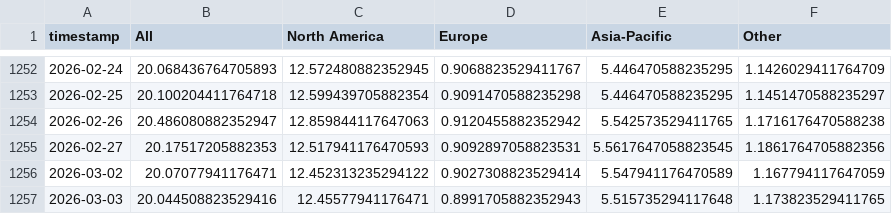
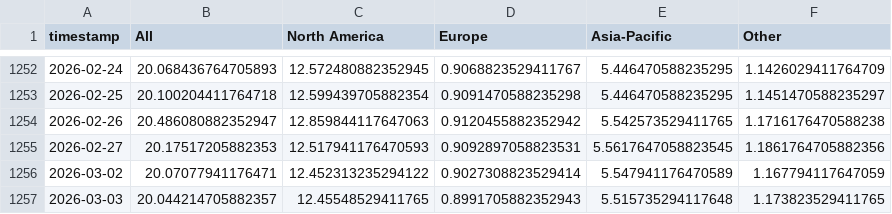
Before and after one commit to leavesnbeans/gaming-index, a CSV file: history.csv, drawn as a sheet; only a part is shown, gaps mark what is left out.

```diff
--- a/history.csv
+++ b/history.csv
@@ -1256,2 +1256,2 @@ timestamp,All,North America,Europe,Asia-Pacific,Other
 2026-03-02,20.07077941176471,12.452313235294122,0.9027308823529414,5.547941176470589,1.167794117647059
-2026-03-03,20.044508823529416,12.45577941176471,0.8991705882352943,5.515735294117648,1.173823529411765
+2026-03-03,20.044214705882357,12.45548529411765,0.8991705882352943,5.515735294117648,1.173823529411765
```
Also changed, not shown: 1 other file.
